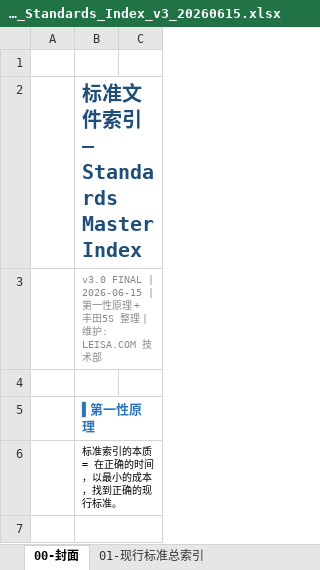
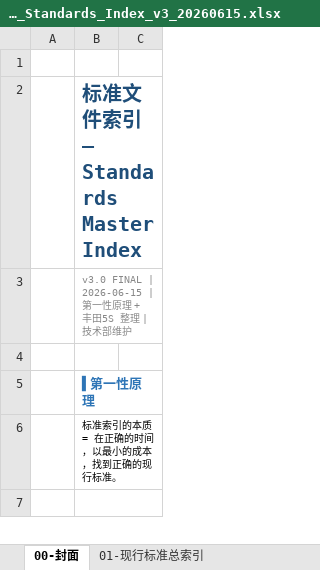
Before and after one commit to weitzu-com/standards-library, an Excel workbook: 00_索引与规范/标准索引_Standards_Index_v3_20260615.xlsx, sheet 00-封面, drawn as a sheet; only a part is shown; values as stored, in another font and other column widths than the file's, no borders; the diff names each change by its address in the sheet, - before the commit and + after, or states it on an @@ line.

```diff
--- a/00_索引与规范/标准索引_Standards_Index_v3_20260615.xlsx (sheet 00-封面)
+++ b/00_索引与规范/标准索引_Standards_Index_v3_20260615.xlsx (sheet 00-封面)
-B3: …整理 | 维护: LEISA.COM 技术部
+B3: …整理 | 技术部维护
```
Also changed, not shown: 2 other files.
